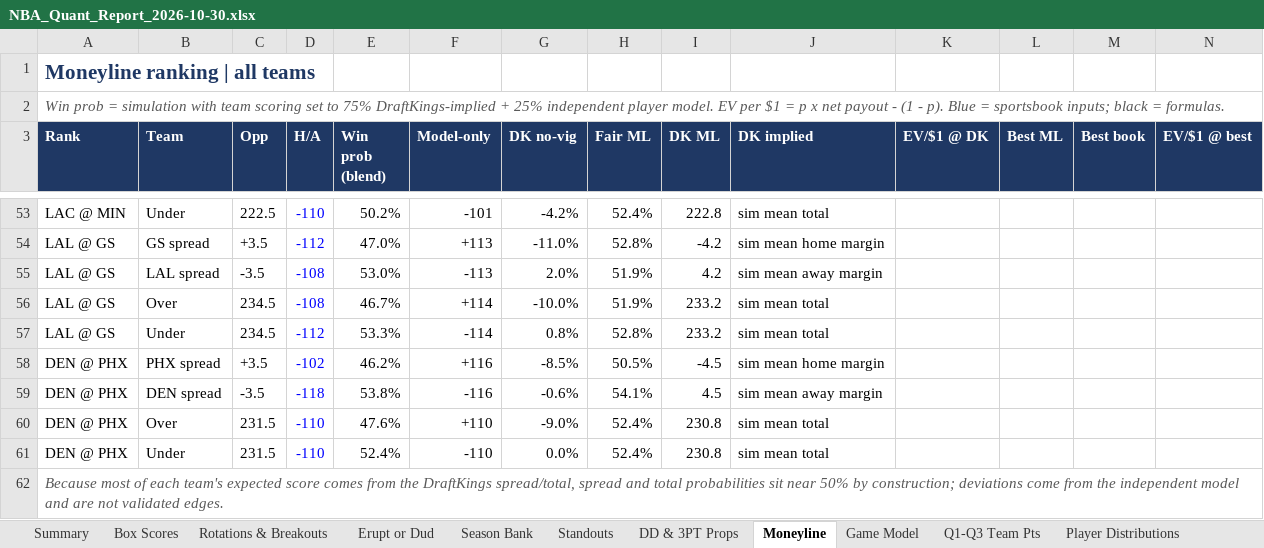
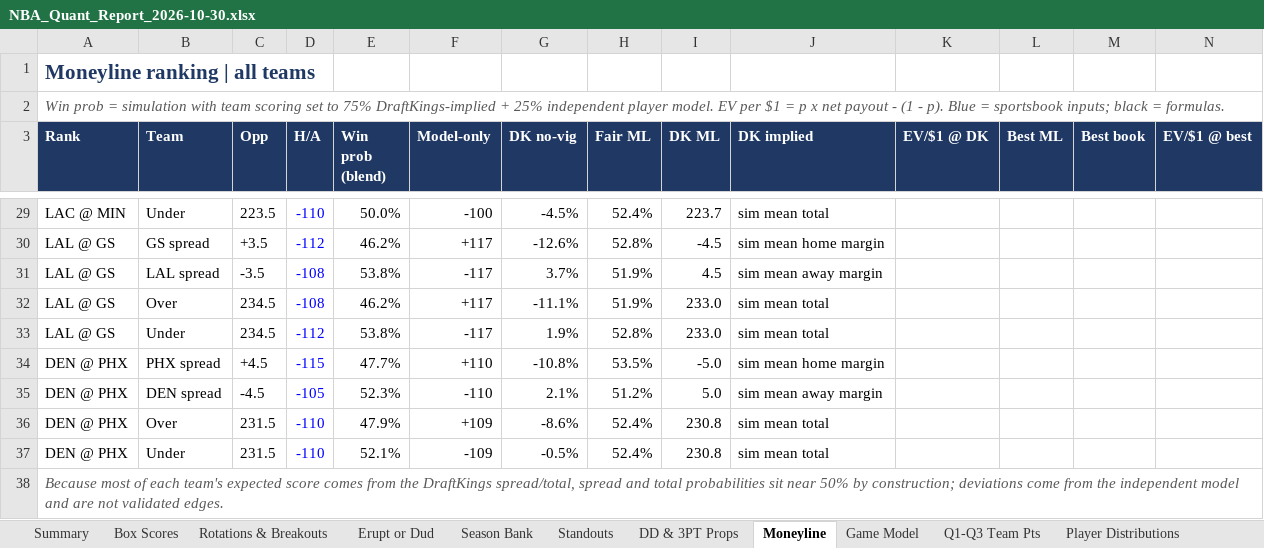
Before and after one commit to HeyShawtty/nba-quant-desk, an Excel workbook: reports/NBA_Quant_Report_2026-10-30.xlsx, sheet Moneyline, drawn as a sheet; only a part is shown, gaps mark what is left out; values as stored, in another font and other column widths than the file's, no borders; removed rows and columns are numbered as before the commit, all else as after; rows hold the shown columns only; the diff covers the shown part only; the diff names each change by its address in the sheet, - before the commit and + after, or states it on an @@ line.

```diff
--- a/reports/NBA_Quant_Report_2026-10-30.xlsx (sheet Moneyline)
+++ b/reports/NBA_Quant_Report_2026-10-30.xlsx (sheet Moneyline)
-C29 (Opp): 222.5
+C29 (Opp): 223.5
-E29 (Win prob (blend)): 50.2%
+E29 (Win prob (blend)): 50.0%
-F29 (Model-only): -101
+F29 (Model-only): -100
-G29 (DK no-vig): -4.2%
+G29 (DK no-vig): -4.5%
-I29 (DK ML): 222.8
+I29 (DK ML): 223.7
-E30 (Win prob (blend)): 47.0%
+E30 (Win prob (blend)): 46.2%
-F30 (Model-only): +113
+F30 (Model-only): +117
-G30 (DK no-vig): -11.0%
+G30 (DK no-vig): -12.6%
-I30 (DK ML): -4.2
+I30 (DK ML): -4.5
-E31 (Win prob (blend)): 53.0%
+E31 (Win prob (blend)): 53.8%
-F31 (Model-only): -113
+F31 (Model-only): -117
-G31 (DK no-vig): 2.0%
+G31 (DK no-vig): 3.7%
-I31 (DK ML): 4.2
+I31 (DK ML): 4.5
-E32 (Win prob (blend)): 46.7%
+E32 (Win prob (blend)): 46.2%
-F32 (Model-only): +114
+F32 (Model-only): +117
-G32 (DK no-vig): -10.0%
+G32 (DK no-vig): -11.1%
-I32:I33 (DK ML): 233.2
+I32:I33 (DK ML): 233.0
-E33 (Win prob (blend)): 53.3%
+E33 (Win prob (blend)): 53.8%
-F33 (Model-only): -114
+F33 (Model-only): -117
-G33 (DK no-vig): 0.8%
+G33 (DK no-vig): 1.9%
-row 58: DEN @ PHX | PHX spread | +3.5 | -102 | 46.2% | +116 | -8.5% | 50.5% | -4.5 | sim mean home margin
-row 59: DEN @ PHX | DEN spread | -3.5 | -118 | 53.8% | -116 | -0.6% | 54.1% | 4.5 | sim mean away margin
+row 34: DEN @ PHX | PHX spread | +4.5 | -115 | 47.7% | +110 | -10.8% | 53.5% | -5.0 | sim mean home margin
+row 35: DEN @ PHX | DEN spread | -4.5 | -105 | 52.3% | -110 | 2.1% | 51.2% | 5.0 | sim mean away margin
-E36 (Win prob (blend)): 47.6%
+E36 (Win prob (blend)): 47.9%
-F36 (Model-only): +110
+F36 (Model-only): +109
-G36 (DK no-vig): -9.0%
+G36 (DK no-vig): -8.6%
-E37 (Win prob (blend)): 52.4%
+E37 (Win prob (blend)): 52.1%
-F37 (Model-only): -110
+F37 (Model-only): -109
-G37 (DK no-vig): 0.0%
+G37 (DK no-vig): -0.5%
```
Also changed, not shown: 5 added rows, 29 removed rows, 98 edited cells and row numbers in column A elsewhere in this sheet, sheet Player Thresholds, sheet Player Distributions, sheet Rotations & Breakouts, sheet Season Bank, sheet Minutes & Injuries, sheet Box Scores, 11 more sheets, formulas that keep their value, reports/Data_Bank_2026-27.xlsx, 6 other files.
